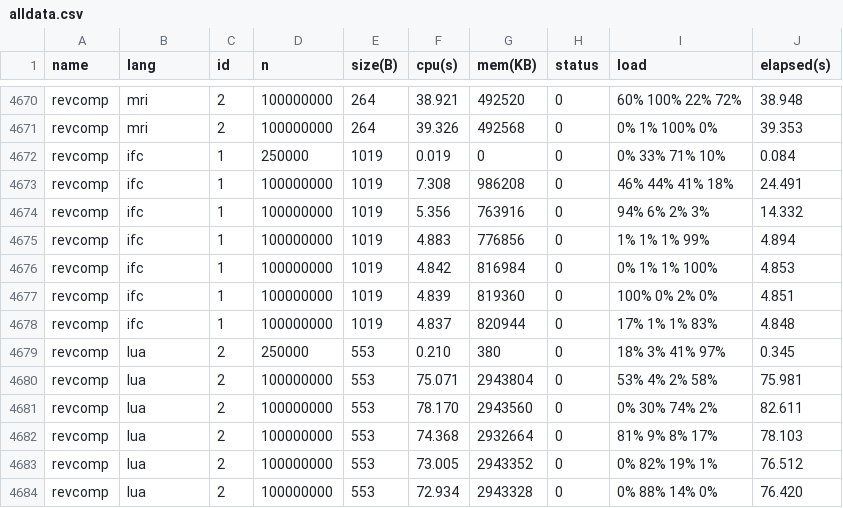
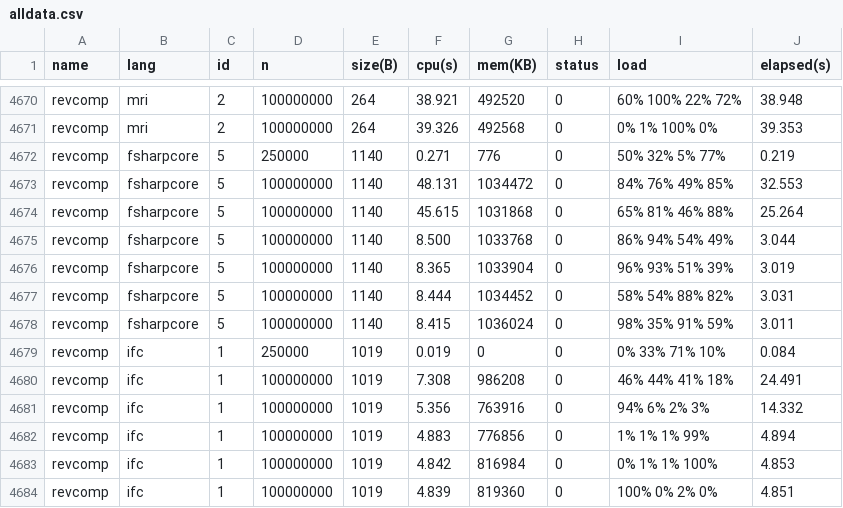
Before and after one commit to 4creators/BenchmarksGame, a CSV file: public/data/alldata.csv, drawn as a sheet; only a part is shown, gaps mark what is left out; the shorter side is filled out with more unchanged rows; the diff names each change by its address in the sheet, - before the commit and + after, or states it on an @@ line.

```diff
--- a/public/data/alldata.csv
+++ b/public/data/alldata.csv
+row 4672: revcomp | fsharpcore | 5 | 250000 | 1140 | 0.271 | 776 | 0 | 50% 32% 5% 77% | 0.219
+row 4673: revcomp | fsharpcore | 5 | 100000000 | 1140 | 48.131 | 1034472 | 0 | 84% 76% 49% 85% | 32.553
+row 4674: revcomp | fsharpcore | 5 | 100000000 | 1140 | 45.615 | 1031868 | 0 | 65% 81% 46% 88% | 25.264
+row 4675: revcomp | fsharpcore | 5 | 100000000 | 1140 | 8.500 | 1033768 | 0 | 86% 94% 54% 49% | 3.044
+row 4676: revcomp | fsharpcore | 5 | 100000000 | 1140 | 8.365 | 1033904 | 0 | 96% 93% 51% 39% | 3.019
+row 4677: revcomp | fsharpcore | 5 | 100000000 | 1140 | 8.444 | 1034452 | 0 | 58% 54% 88% 82% | 3.031
+row 4678: revcomp | fsharpcore | 5 | 100000000 | 1140 | 8.415 | 1036024 | 0 | 98% 35% 91% 59% | 3.011
```
Also changed, not shown: public/data/data.csv, public/data/ndata.csv, 13 other files.
